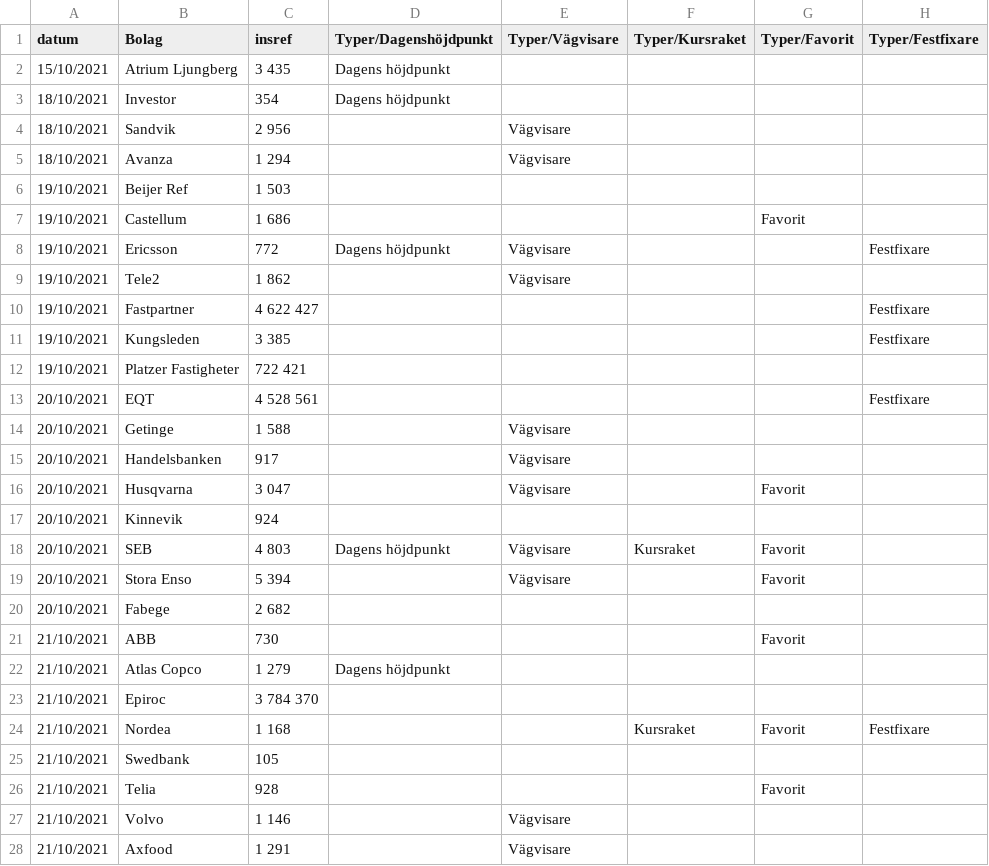
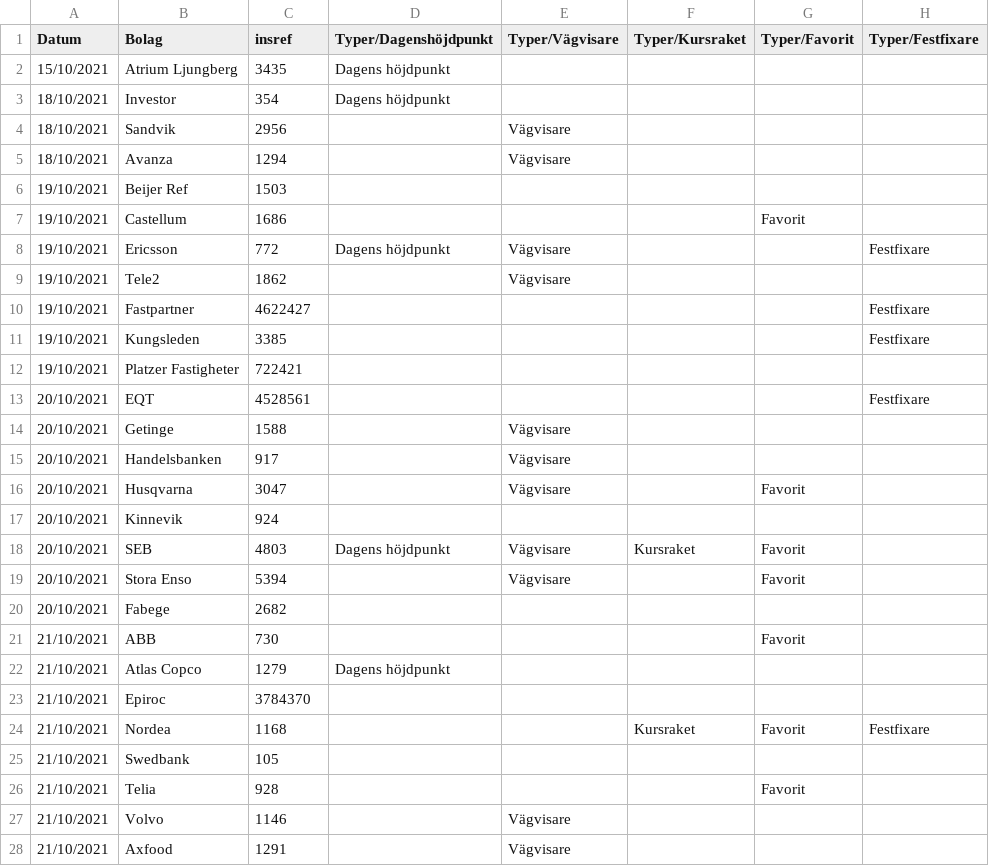
Before and after one commit to vigell/CompanyReports, a CSV file: specialReports.csv, drawn as a sheet; only a part is shown; the diff covers the shown part only; the diff names each change by its address in the sheet, - before the commit and + after, or states it on an @@ line.

Commit message:
Update specialReports.csv

```diff
--- a/specialReports.csv
+++ b/specialReports.csv
-A1: datum
+A1: Datum
-C2 (insref): 3 435
+C2 (insref): 3435
-C4 (insref): 2 956
+C4 (insref): 2956
-C5 (insref): 1 294
+C5 (insref): 1294
-C6 (insref): 1 503
+C6 (insref): 1503
-C7 (insref): 1 686
+C7 (insref): 1686
-C9 (insref): 1 862
+C9 (insref): 1862
-C10 (insref): 4 622 427
+C10 (insref): 4622427
-C11 (insref): 3 385
+C11 (insref): 3385
-C12 (insref): 722 421
+C12 (insref): 722421
-C13 (insref): 4 528 561
+C13 (insref): 4528561
-C14 (insref): 1 588
+C14 (insref): 1588
-C16 (insref): 3 047
+C16 (insref): 3047
-C18 (insref): 4 803
+C18 (insref): 4803
-C19 (insref): 5 394
+C19 (insref): 5394
-C20 (insref): 2 682
+C20 (insref): 2682
-C22 (insref): 1 279
+C22 (insref): 1279
-C23 (insref): 3 784 370
+C23 (insref): 3784370
-C24 (insref): 1 168
+C24 (insref): 1168
-C27 (insref): 1 146
+C27 (insref): 1146
-C28 (insref): 1 291
+C28 (insref): 1291
```
Also changed, not shown: 69 edited cells elsewhere in this file.
